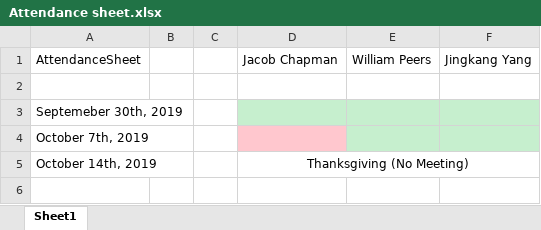
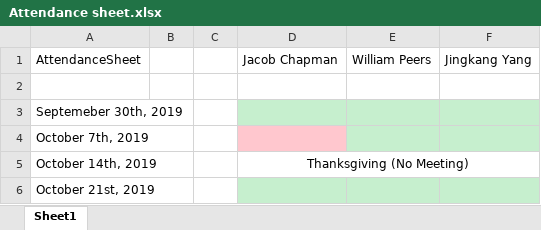
Before and after one commit to Jacobchapman99/ENSE-374-Group07-Project, an Excel workbook: Organization/Attendance sheet.xlsx, sheet Sheet1, drawn as a sheet; values as stored, in another font and other column widths than the file's, no borders; the diff names each change by its address in the sheet, - before the commit and + after, or states it on an @@ line.

Commit message:
Update Attendance sheet.xlsx
updated attendance

```diff
--- a/Organization/Attendance sheet.xlsx (sheet Sheet1)
+++ b/Organization/Attendance sheet.xlsx (sheet Sheet1)
+row 6: October 21st, 2019
```
